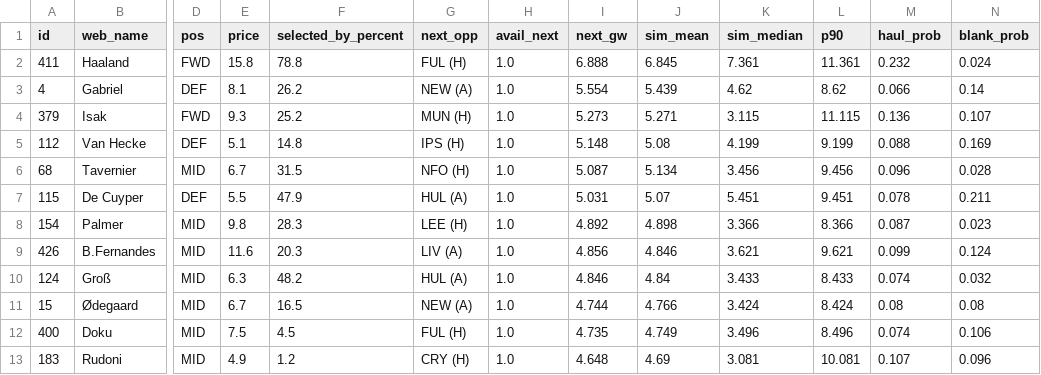
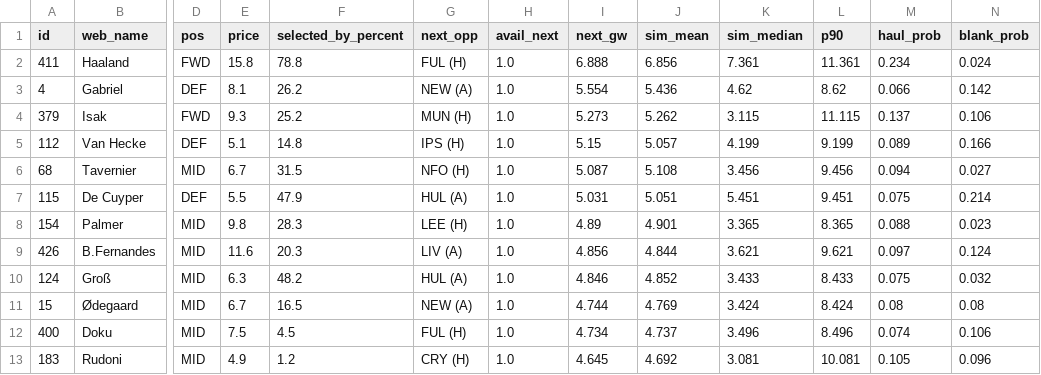
Before and after one commit to arlind55/fplproject, a CSV file: data/current/captains.csv, drawn as a sheet; only a part is shown, gaps mark what is left out; the diff covers the shown part only; the diff names each change by its address in the sheet, - before the commit and + after, or states it on an @@ line.

```diff
--- a/data/current/captains.csv
+++ b/data/current/captains.csv
-J2 (sim_mean): 6.845
+J2 (sim_mean): 6.856
-M2 (haul_prob): 0.232
+M2 (haul_prob): 0.234
-J3 (sim_mean): 5.439
+J3 (sim_mean): 5.436
-N3 (blank_prob): 0.14
+N3 (blank_prob): 0.142
-J4 (sim_mean): 5.271
+J4 (sim_mean): 5.262
-M4 (haul_prob): 0.136
+M4 (haul_prob): 0.137
-N4 (blank_prob): 0.107
+N4 (blank_prob): 0.106
-I5 (next_gw): 5.148
+I5 (next_gw): 5.15
-J5 (sim_mean): 5.08
+J5 (sim_mean): 5.057
-M5 (haul_prob): 0.088
+M5 (haul_prob): 0.089
-N5 (blank_prob): 0.169
+N5 (blank_prob): 0.166
-J6 (sim_mean): 5.134
+J6 (sim_mean): 5.108
-M6 (haul_prob): 0.096
+M6 (haul_prob): 0.094
-N6 (blank_prob): 0.028
+N6 (blank_prob): 0.027
-J7 (sim_mean): 5.07
+J7 (sim_mean): 5.051
-M7 (haul_prob): 0.078
+M7 (haul_prob): 0.075
-N7 (blank_prob): 0.211
+N7 (blank_prob): 0.214
-I8 (next_gw): 4.892
+I8 (next_gw): 4.89
-J8 (sim_mean): 4.898
+J8 (sim_mean): 4.901
-K8 (sim_median): 3.366
+K8 (sim_median): 3.365
-L8 (p90): 8.366
+L8 (p90): 8.365
-M8 (haul_prob): 0.087
+M8 (haul_prob): 0.088
-J9 (sim_mean): 4.846
+J9 (sim_mean): 4.844
-M9 (haul_prob): 0.099
+M9 (haul_prob): 0.097
-J10 (sim_mean): 4.84
+J10 (sim_mean): 4.852
-M10 (haul_prob): 0.074
+M10 (haul_prob): 0.075
-J11 (sim_mean): 4.766
+J11 (sim_mean): 4.769
-I12 (next_gw): 4.735
+I12 (next_gw): 4.734
-J12 (sim_mean): 4.749
+J12 (sim_mean): 4.737
-I13 (next_gw): 4.648
+I13 (next_gw): 4.645
-J13 (sim_mean): 4.69
+J13 (sim_mean): 4.692
-M13 (haul_prob): 0.107
+M13 (haul_prob): 0.105
```
Also changed, not shown: 1 added row, 1 removed row and 67 edited cells elsewhere in this file, data/current/players.csv, data/current/projections.csv, 9 other files.
